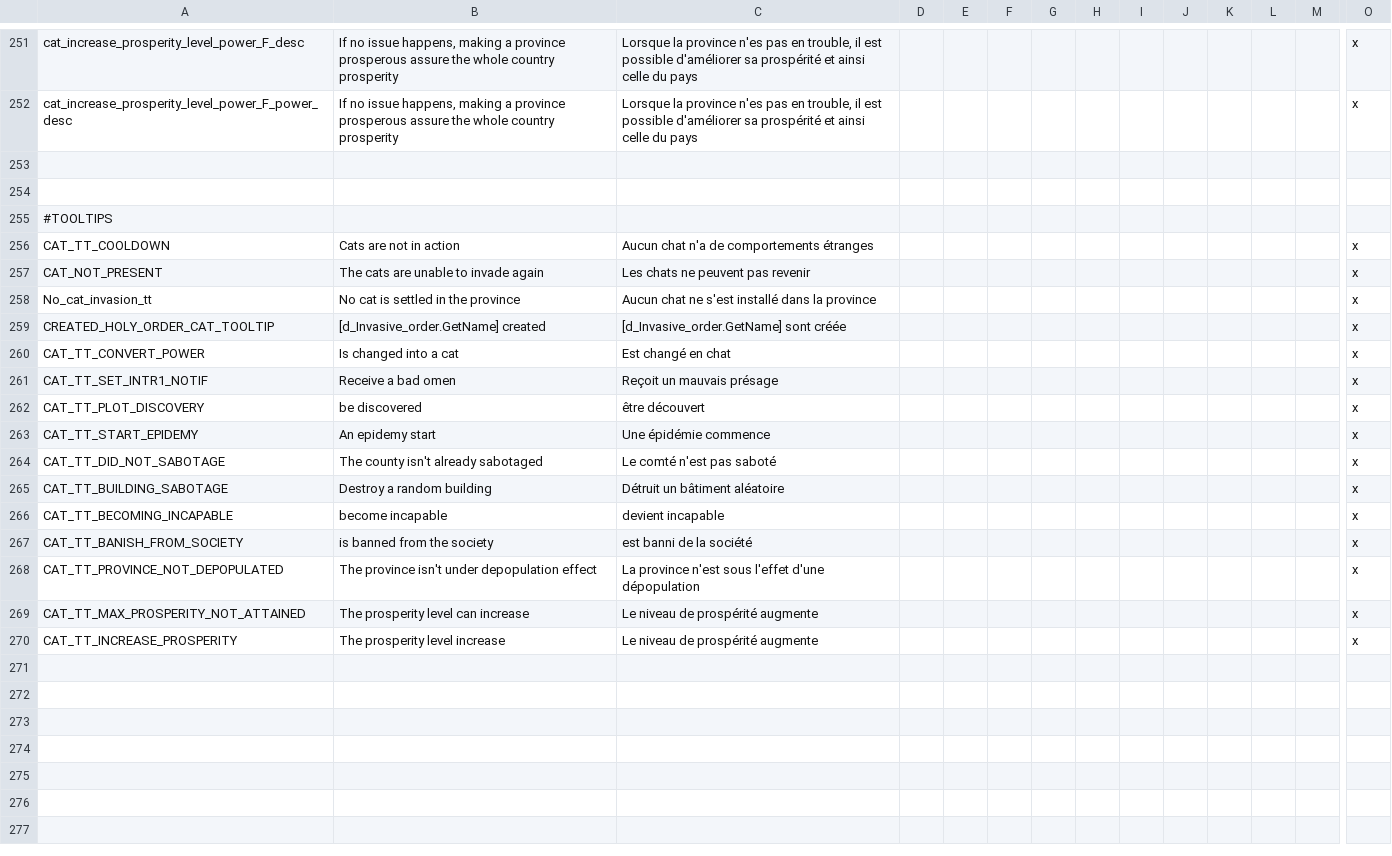
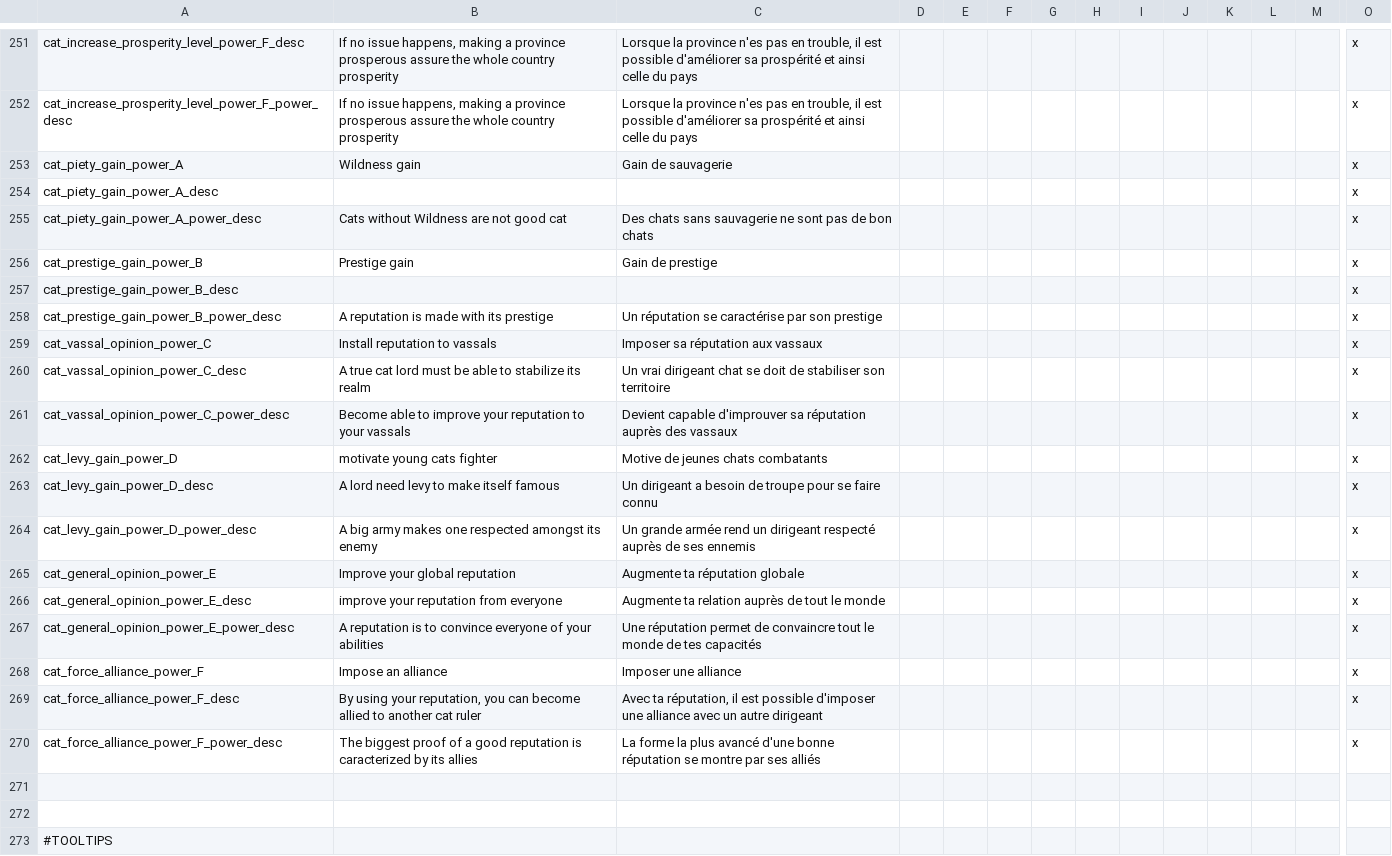
Before and after one commit to asmuro1/animals-plus, a CSV file: animals_update/localisation/decisions.csv, drawn as a sheet; only a part is shown, gaps mark what is left out; the shorter side is filled out with more unchanged rows; rows hold the shown columns only; the diff names each change by its address in the sheet, - before the commit and + after, or states it on an @@ line.

Commit message:
last society power description

```diff
--- a/animals_update/localisation/decisions.csv
+++ b/animals_update/localisation/decisions.csv
+row 253: cat_piety_gain_power_A | Wildness gain | Gain de sauvagerie |  |  |  |  |  |  |  |  |  |  | x
+row 254: cat_piety_gain_power_A_desc |  |  |  |  |  |  |  |  |  |  |  |  | x
+row 255: cat_piety_gain_power_A_power_desc | Cats without Wildness are not good cat | Des chats sans sauvagerie ne sont pas de bon chats |  |  |  |  |  |  |  |  |  |  | x
+row 256: cat_prestige_gain_power_B | Prestige gain | Gain de prestige |  |  |  |  |  |  |  |  |  |  | x
+row 257: cat_prestige_gain_power_B_desc |  |  |  |  |  |  |  |  |  |  |  |  | x
+row 258: cat_prestige_gain_power_B_power_desc | A reputation is made with its prestige | Un réputation se caractérise par son prestige |  |  |  |  |  |  |  |  |  |  | x
+row 259: cat_vassal_opinion_power_C | Install reputation to vassals | Imposer sa réputation aux vassaux |  |  |  |  |  |  |  |  |  |  | x
+row 260: cat_vassal_opinion_power_C_desc | A true cat lord must be able to stabilize its realm | Un vrai dirigeant chat se doit de stabiliser son territoire |  |  |  |  |  |  |  |  |  |  | x
+row 261: cat_vassal_opinion_power_C_power_desc | Become able to improve your reputation to your vassals | Devient capable d'improuver sa réputation auprès des vassaux |  |  |  |  |  |  |  |  |  |  | x
+row 262: cat_levy_gain_power_D | motivate young cats fighter | Motive de jeunes chats combatants |  |  |  |  |  |  |  |  |  |  | x
+row 263: cat_levy_gain_power_D_desc | A lord need levy to make itself famous | Un dirigeant a besoin de troupe pour se faire connu |  |  |  |  |  |  |  |  |  |  | x
+row 264: cat_levy_gain_power_D_power_desc | A big army makes one respected amongst its enemy | Un grande armée rend un dirigeant respecté auprès de ses ennemis |  |  |  |  |  |  |  |  |  |  | x
+row 265: cat_general_opinion_power_E | Improve your global reputation | Augmente ta réputation globale |  |  |  |  |  |  |  |  |  |  | x
+row 266: cat_general_opinion_power_E_desc | improve your reputation from everyone | Augmente ta relation auprès de tout le monde |  |  |  |  |  |  |  |  |  |  | x
+row 267: cat_general_opinion_power_E_power_desc | A reputation is to convince everyone of your abilities | Une réputation permet de convaincre tout le monde de tes capacités |  |  |  |  |  |  |  |  |  |  | x
+row 268: cat_force_alliance_power_F | Impose an alliance | Imposer une alliance |  |  |  |  |  |  |  |  |  |  | x
+row 269: cat_force_alliance_power_F_desc | By using your reputation, you can become allied to another cat ruler | Avec ta réputation, il est possible d'imposer une alliance avec un autre dirigeant |  |  |  |  |  |  |  |  |  |  | x
+row 270: cat_force_alliance_power_F_power_desc | The biggest proof of a good reputation is caracterized by its allies | La forme la plus avancé d'une bonne réputation se montre par ses alliés |  |  |  |  |  |  |  |  |  |  | x
```
Also changed, not shown: 1 other file.
